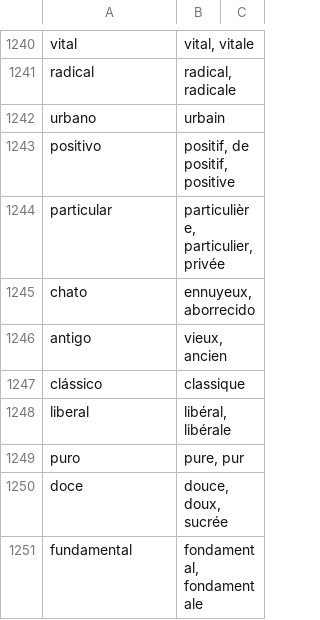
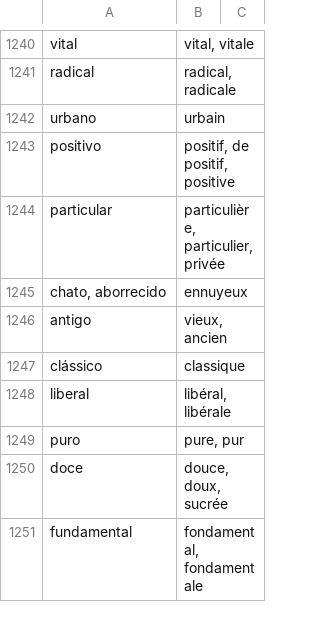
Before and after one commit to fgiannesini/Reminder, a CSV file: src/main/resources/dictionary.csv, drawn as a sheet; only a part is shown, gaps mark what is left out.

Commit message:
Fix dictionary

```diff
--- a/src/main/resources/dictionary.csv
+++ b/src/main/resources/dictionary.csv
@@ -1244,3 +1244,3 @@ positivo;positif, de positif, positive
 particular;particulière, particulier, privée
-chato;ennuyeux, aborrecido
+chato, aborrecido;ennuyeux
 antigo;vieux, ancien
```
